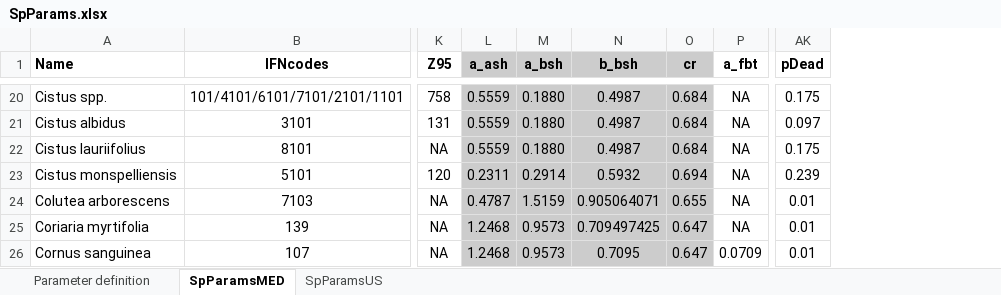
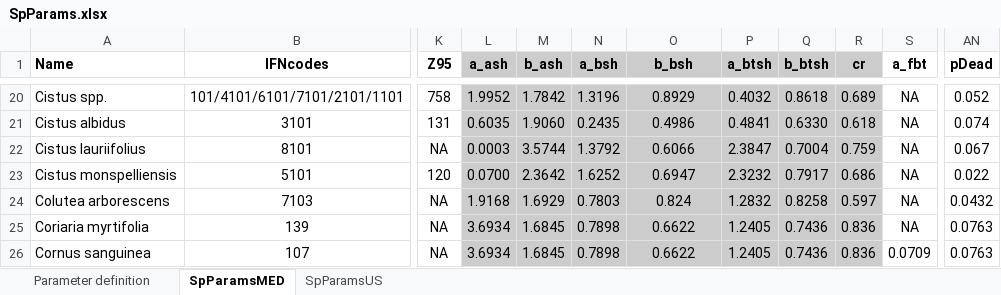
Before and after one commit to emf-creaf/medfate, an Excel workbook: data-raw/SpParams.xlsx, sheet SpParamsMED, drawn as a sheet; only a part is shown, gaps mark what is left out; values as stored, in another font and other column widths than the file's, no borders; addresses are those after the commit; the diff covers the shown part only; the diff names each change by its address in the sheet, - before the commit and + after, or states it on an @@ line.

```diff
--- a/data-raw/SpParams.xlsx (sheet SpParamsMED)
+++ b/data-raw/SpParams.xlsx (sheet SpParamsMED)
+column M (b_ash), rows 20-26: 1.7842 | 1.9060 | 3.5744 | 2.3642 | 1.6929 | 1.6845 | 1.6845
+column P (a_btsh), rows 20-26: 0.4032 | 0.4841 | 2.3847 | 2.3232 | 1.2832 | 1.2405 | 1.2405
+column Q (b_btsh), rows 20-26: 0.8618 | 0.6330 | 0.7004 | 0.7917 | 0.8258 | 0.7436 | 0.7436
-L20 (a_ash): 0.5559
+L20 (a_ash): 1.9952
-N20 (a_bsh): 0.1880
+N20 (a_bsh): 1.3196
-O20 (b_bsh): 0.4987
+O20 (b_bsh): 0.8929
-R20 (cr): 0.684
+R20 (cr): 0.689
-AN20 (pDead): 0.175
+AN20 (pDead): 0.052
-L21 (a_ash): 0.5559
+L21 (a_ash): 0.6035
-N21 (a_bsh): 0.1880
+N21 (a_bsh): 0.2435
-O21 (b_bsh): 0.4987
+O21 (b_bsh): 0.4986
-R21 (cr): 0.684
+R21 (cr): 0.618
-AN21 (pDead): 0.097
+AN21 (pDead): 0.074
-L22 (a_ash): 0.5559
+L22 (a_ash): 0.0003
-N22 (a_bsh): 0.1880
+N22 (a_bsh): 1.3792
-O22 (b_bsh): 0.4987
+O22 (b_bsh): 0.6066
-R22 (cr): 0.684
+R22 (cr): 0.759
-AN22 (pDead): 0.175
+AN22 (pDead): 0.067
-L23 (a_ash): 0.2311
+L23 (a_ash): 0.0700
-N23 (a_bsh): 0.2914
+N23 (a_bsh): 1.6252
-O23 (b_bsh): 0.5932
+O23 (b_bsh): 0.6947
-R23 (cr): 0.694
+R23 (cr): 0.686
-AN23 (pDead): 0.239
+AN23 (pDead): 0.022
-L24 (a_ash): 0.4787
+L24 (a_ash): 1.9168
-N24 (a_bsh): 1.5159
+N24 (a_bsh): 0.7803
-O24 (b_bsh): 0.905064071
+O24 (b_bsh): 0.824
-R24 (cr): 0.655
+R24 (cr): 0.597
-AN24 (pDead): 0.01
+AN24 (pDead): 0.0432
-L25:L26 (a_ash): 1.2468
+L25:L26 (a_ash): 3.6934
-N25:N26 (a_bsh): 0.9573
+N25:N26 (a_bsh): 0.7898
-O25 (b_bsh): 0.709497425
+O25 (b_bsh): 0.6622
-R25:R26 (cr): 0.647
+R25:R26 (cr): 0.836
-AN25:AN26 (pDead): 0.01
+AN25:AN26 (pDead): 0.0763
-O26 (b_bsh): 0.7095
+O26 (b_bsh): 0.6622
```
Also changed, not shown: 364 edited cells elsewhere in this sheet, 10 other files.
